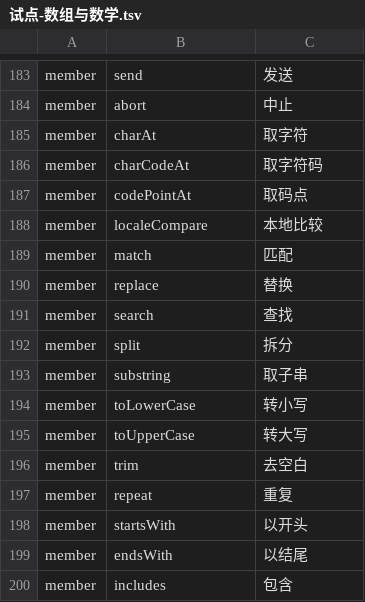
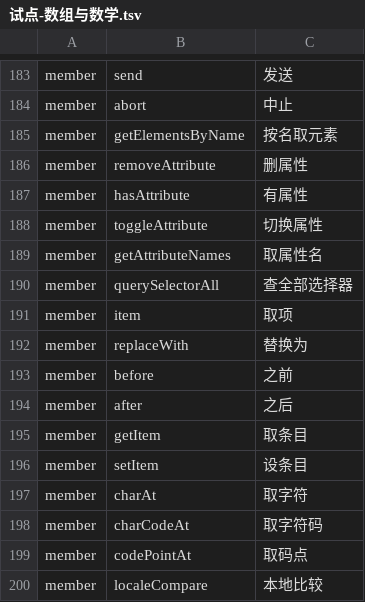
Before and after one commit to YoloLogic/ChineseTypeScript, a TSV file: stdlib/试点-数组与数学.tsv, drawn as a sheet; only a part is shown, gaps mark what is left out; the shorter side is filled out with more unchanged rows.

Commit message:
标准库汉化：译名 204→216（DOM/存储：按名取元素/删属性/有属性/切换属性/取属性名/查全部选择器/取项/替换为/之前/之后/取条目/设条目）；接口块 582→583；判定 9/9

```diff
--- a/stdlib/试点-数组与数学.tsv
+++ b/stdlib/试点-数组与数学.tsv
@@ -184,2 +184,14 @@ member	send	发送
 member	abort	中止
+member	getElementsByName	按名取元素
+member	removeAttribute	删属性
+member	hasAttribute	有属性
+member	toggleAttribute	切换属性
+member	getAttributeNames	取属性名
+member	querySelectorAll	查全部选择器
+member	item	取项
+member	replaceWith	替换为
+member	before	之前
+member	after	之后
+member	getItem	取条目
+member	setItem	设条目
 member	charAt	取字符
```
Also changed, not shown: 2 other files.
